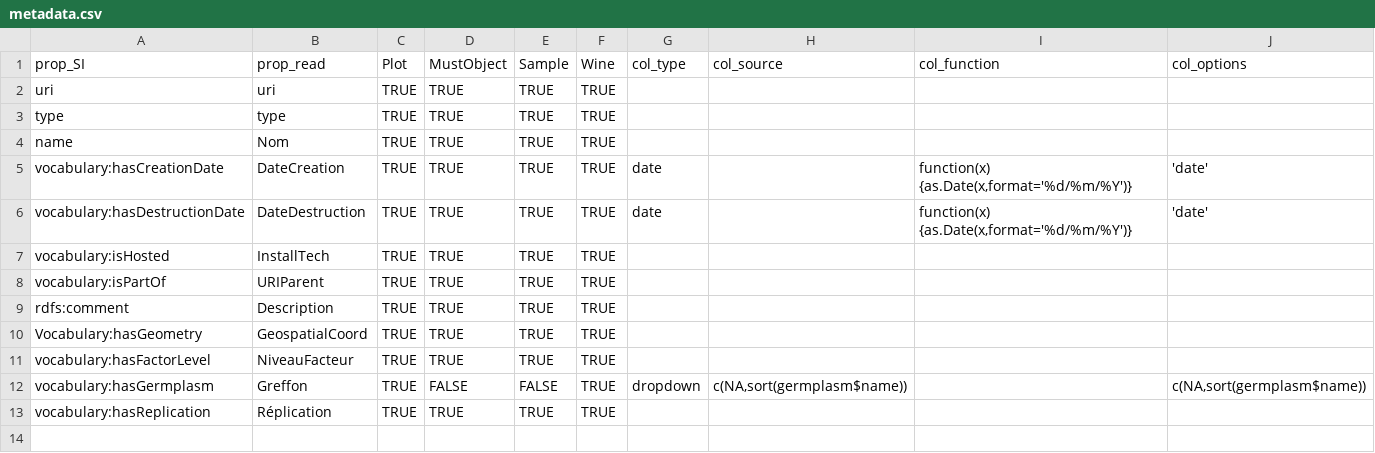
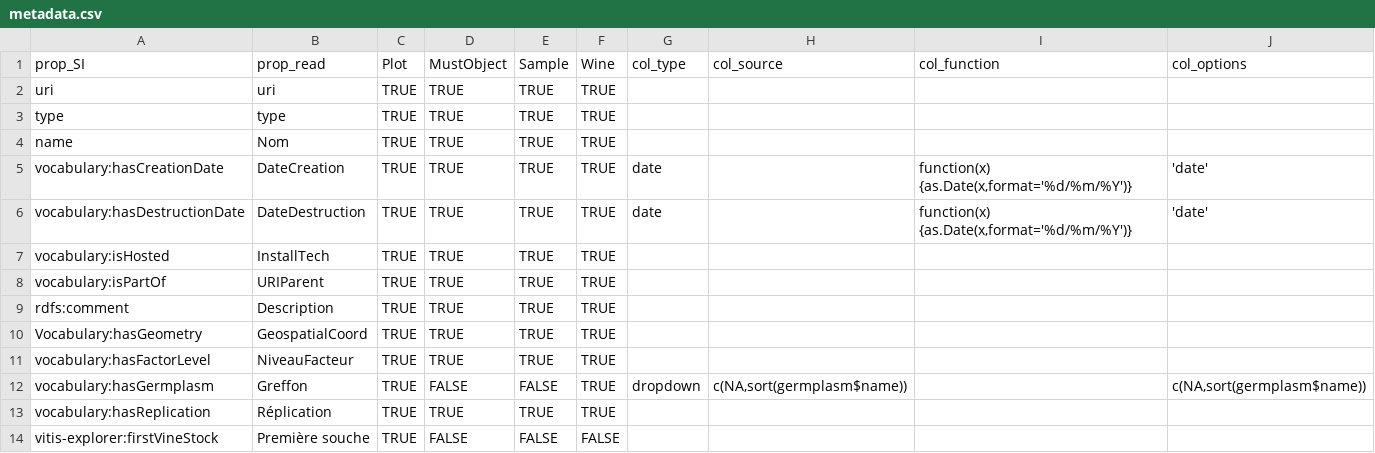
Before and after one commit to chabrault/fto_files, a CSV file: VitisExplorer/metadata.csv, drawn as a sheet; the diff names each change by its address in the sheet, - before the commit and + after, or states it on an @@ line.

Commit message:
add first vinestock metadata for plot object

```diff
--- a/VitisExplorer/metadata.csv
+++ b/VitisExplorer/metadata.csv
+row 14: vitis-explorer:firstVineStock | Première souche | TRUE | FALSE | FALSE | FALSE
```
